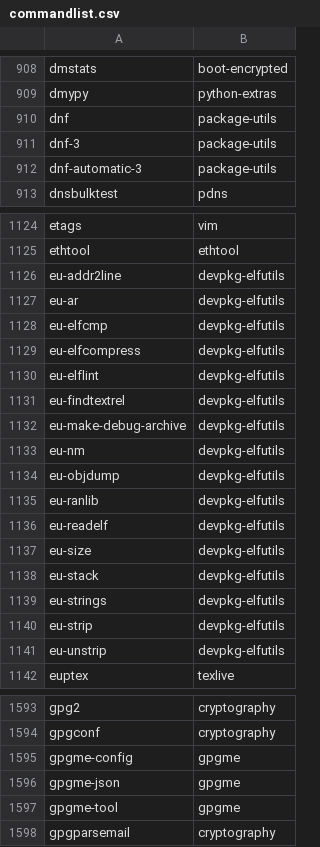
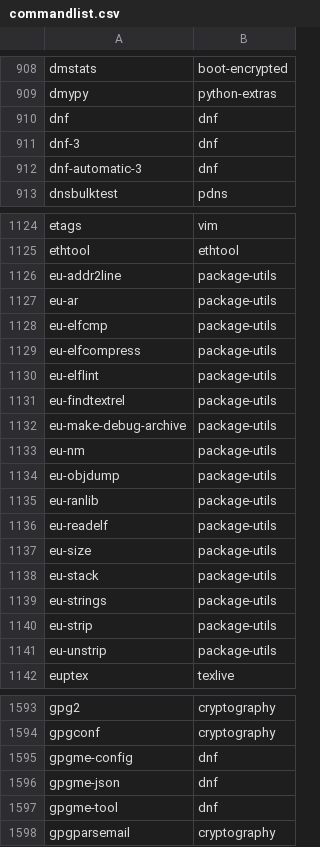
Before and after one commit to lebensterben/cnf, a CSV file: commandlist.csv, drawn as a sheet; only a part is shown, gaps mark what is left out; the diff covers the shown part only.

Commit message:
update command list for 27730

```diff
--- a/commandlist.csv
+++ b/commandlist.csv
@@ -909,5 +909,5 @@ dmstats	boot-encrypted
 dmypy	python-extras
-dnf	package-utils
-dnf-3	package-utils
-dnf-automatic-3	package-utils
+dnf	dnf
+dnf-3	dnf
+dnf-automatic-3	dnf
 dnsbulktest	pdns
@@ -1125,18 +1125,18 @@ etags	vim
 ethtool	ethtool
-eu-addr2line	devpkg-elfutils
-eu-ar	devpkg-elfutils
-eu-elfcmp	devpkg-elfutils
-eu-elfcompress	devpkg-elfutils
-eu-elflint	devpkg-elfutils
-eu-findtextrel	devpkg-elfutils
-eu-make-debug-archive	devpkg-elfutils
-eu-nm	devpkg-elfutils
-eu-objdump	devpkg-elfutils
-eu-ranlib	devpkg-elfutils
-eu-readelf	devpkg-elfutils
-eu-size	devpkg-elfutils
-eu-stack	devpkg-elfutils
-eu-strings	devpkg-elfutils
-eu-strip	devpkg-elfutils
-eu-unstrip	devpkg-elfutils
+eu-addr2line	package-utils
+eu-ar	package-utils
+eu-elfcmp	package-utils
+eu-elfcompress	package-utils
+eu-elflint	package-utils
+eu-findtextrel	package-utils
+eu-make-debug-archive	package-utils
+eu-nm	package-utils
+eu-objdump	package-utils
+eu-ranlib	package-utils
+eu-readelf	package-utils
+eu-size	package-utils
+eu-stack	package-utils
+eu-strings	package-utils
+eu-strip	package-utils
+eu-unstrip	package-utils
 euptex	texlive
@@ -1594,5 +1594,5 @@ gpg2	cryptography
 gpgconf	cryptography
-gpgme-config	gpgme
-gpgme-json	gpgme
-gpgme-tool	gpgme
+gpgme-config	dnf
+gpgme-json	dnf
+gpgme-tool	dnf
 gpgparsemail	cryptography
```
Also changed, not shown: 13 edited cells elsewhere in this file, 2 other files.
